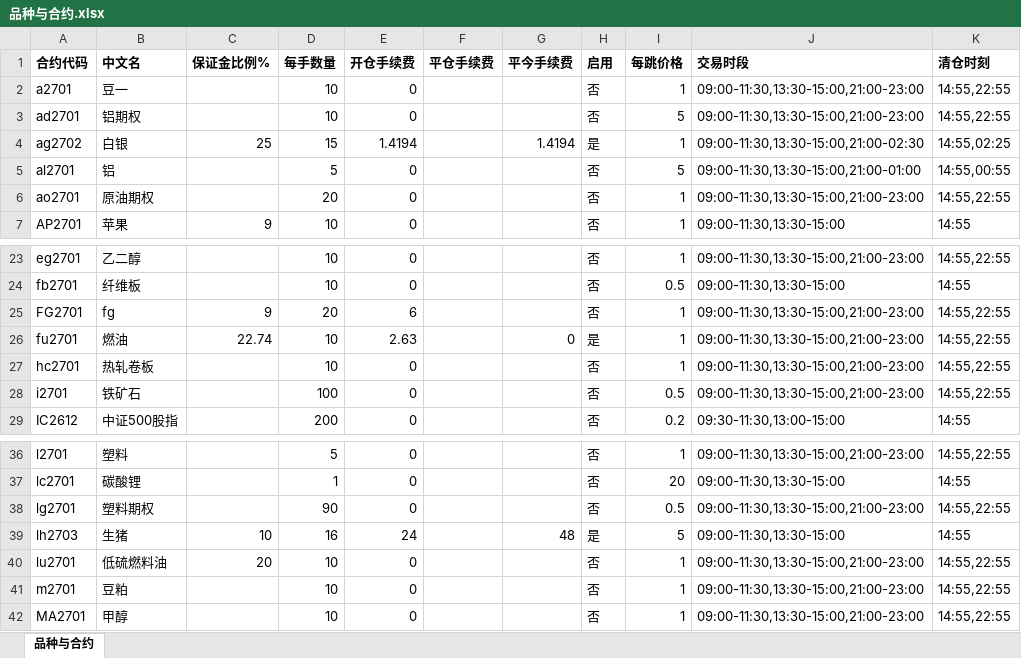
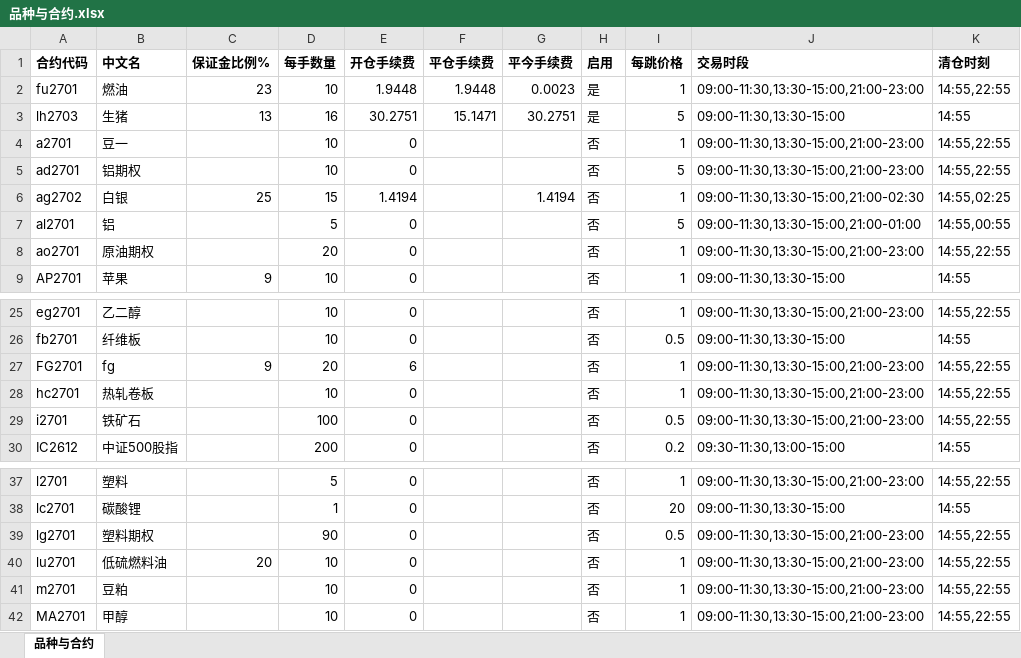
Before and after one commit to meanbythen/Auto-Trading, an Excel workbook: config/品种与合约.xlsx, sheet 品种与合约, drawn as a sheet; only a part is shown, gaps mark what is left out; values as stored, in another font and other column widths than the file's, no borders; removed rows and columns are numbered as before the commit, all else as after; the diff names each change by its address in the sheet, - before the commit and + after, or states it on an @@ line.

```diff
--- a/config/品种与合约.xlsx (sheet 品种与合约)
+++ b/config/品种与合约.xlsx (sheet 品种与合约)
+row 2: fu2701 | 燃油 | 23 | 10 | 1.9448 | 1.9448 | 0.0023 | 是 | 1 | 09:00-11:30,13:30-15:00,21:00-23:00 | 14:55,22:55
+row 3: lh2703 | 生猪 | 13 | 16 | 30.2751 | 15.1471 | 30.2751 | 是 | 5 | 09:00-11:30,13:30-15:00 | 14:55
-H6 (启用): 是
+H6 (启用): 否
-row 26: fu2701 | 燃油 | 22.74 | 10 | 2.63 |  | 0 | 是 | 1 | 09:00-11:30,13:30-15:00,21:00-23:00 | 14:55,22:55
-row 39: lh2703 | 生猪 | 10 | 16 | 24 |  | 48 | 是 | 5 | 09:00-11:30,13:30-15:00 | 14:55
```
Also changed, not shown: 19 other files.
